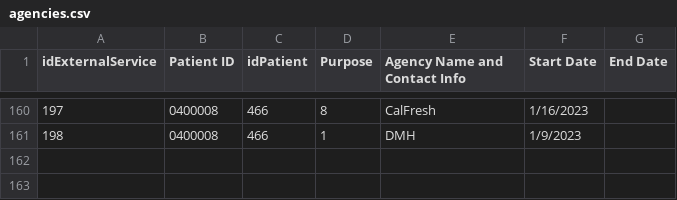
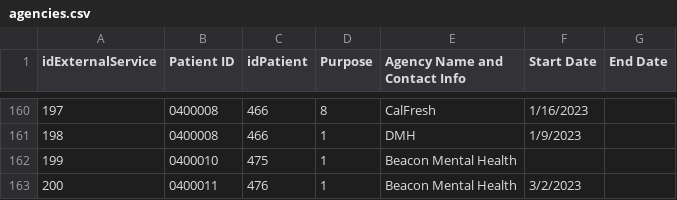
Before and after one commit to shreyas-bharadwaj/claro-reports, a CSV file: data/agencies.csv, drawn as a sheet; only a part is shown, gaps mark what is left out; the diff names each change by its address in the sheet, - before the commit and + after, or states it on an @@ line.

```diff
--- a/data/agencies.csv
+++ b/data/agencies.csv
+row 162: 199 | 0400010 | 475 | 1 | Beacon Mental Health
+row 163: 200 | 0400011 | 476 | 1 | Beacon Mental Health | 3/2/2023
```
Also changed, not shown: data/episode.csv, data/patient.csv.
